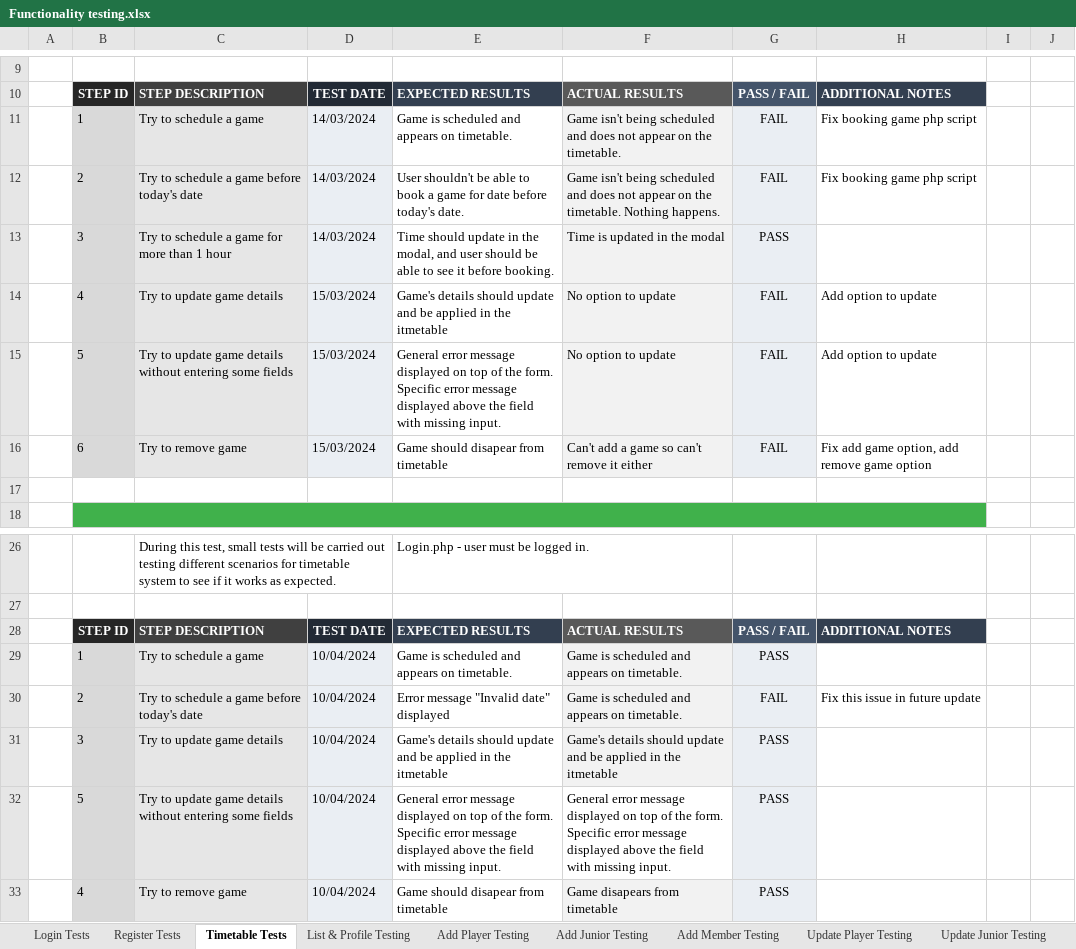
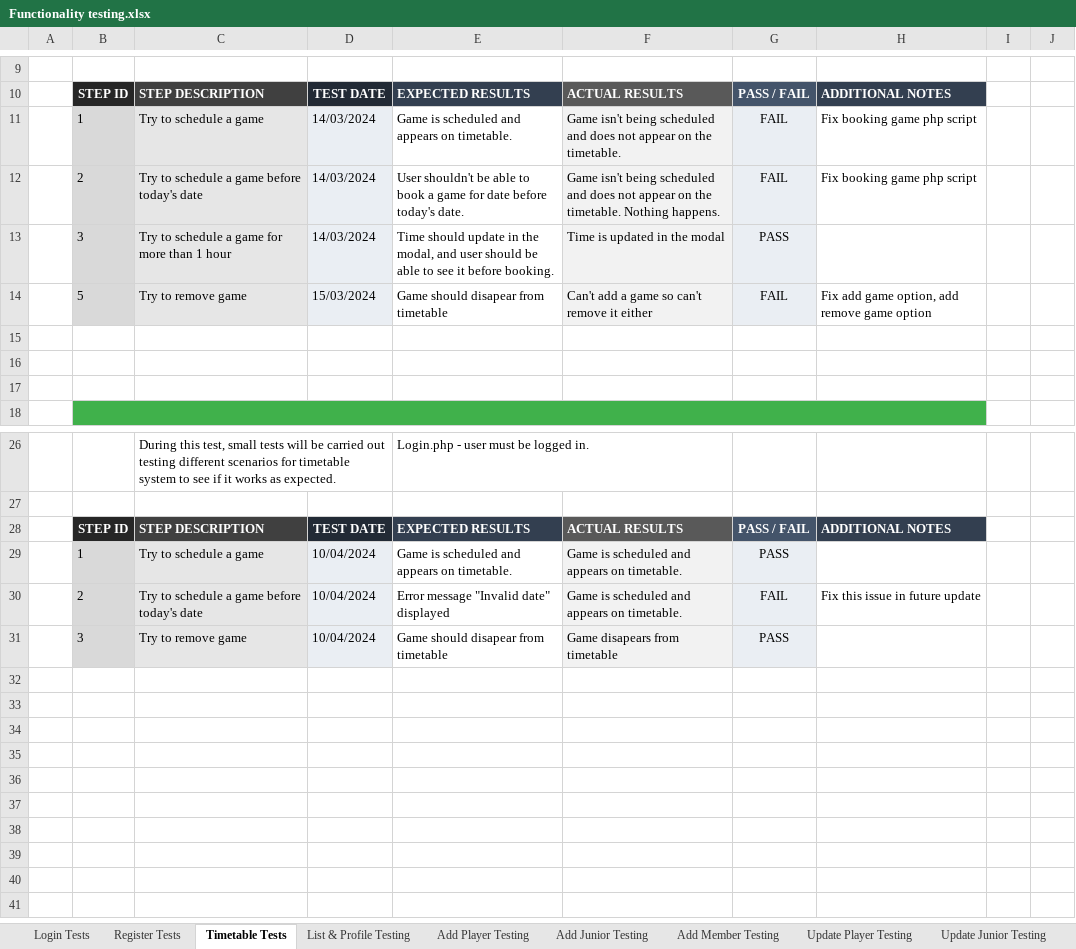
Before and after one commit to DominikSubocz/Simply-Rugby-Management-Web-App, an Excel workbook: documentation/Functionality testing.xlsx, sheet Timetable Tests, drawn as a sheet; only a part is shown, gaps mark what is left out; values as stored, in another font and other column widths than the file's, no borders; removed rows and columns are numbered as before the commit, all else as after; the diff names each change by its address in the sheet, - before the commit and + after, or states it on an @@ line.

```diff
--- a/documentation/Functionality testing.xlsx (sheet Timetable Tests)
+++ b/documentation/Functionality testing.xlsx (sheet Timetable Tests)
-row 14:  | 4 | Try to update game details | 15/03/2024 | Game's details should update and be applied in the itmetable | No option to update | FAIL | Add option to update
-row 15:  | 5 | Try to update game details without entering some fields | 15/03/2024 | General error message displayed on top of the form. Specific error message displayed above the field with missing input. | No option to update | FAIL | Add option to update
-B14: 6
+B14: 5
+row 15: (empty)
+row 16: (empty)
-row 31:  | 3 | Try to update game details | 10/04/2024 | Game's details should update and be applied in the itmetable | Game's details should update and be applied in the itmetable | PASS
-row 32:  | 5 | Try to update game details without entering some fields | 10/04/2024 | General error message displayed on top of the form. Specific error message displayed above the field with missing input. | General error message displayed on top of the form. Specific error message displayed above the field with missing input. | PASS
-B31: 4
+B31: 3
```
Also changed, not shown: sheet List & Profile Testing, other sheet tabs.
